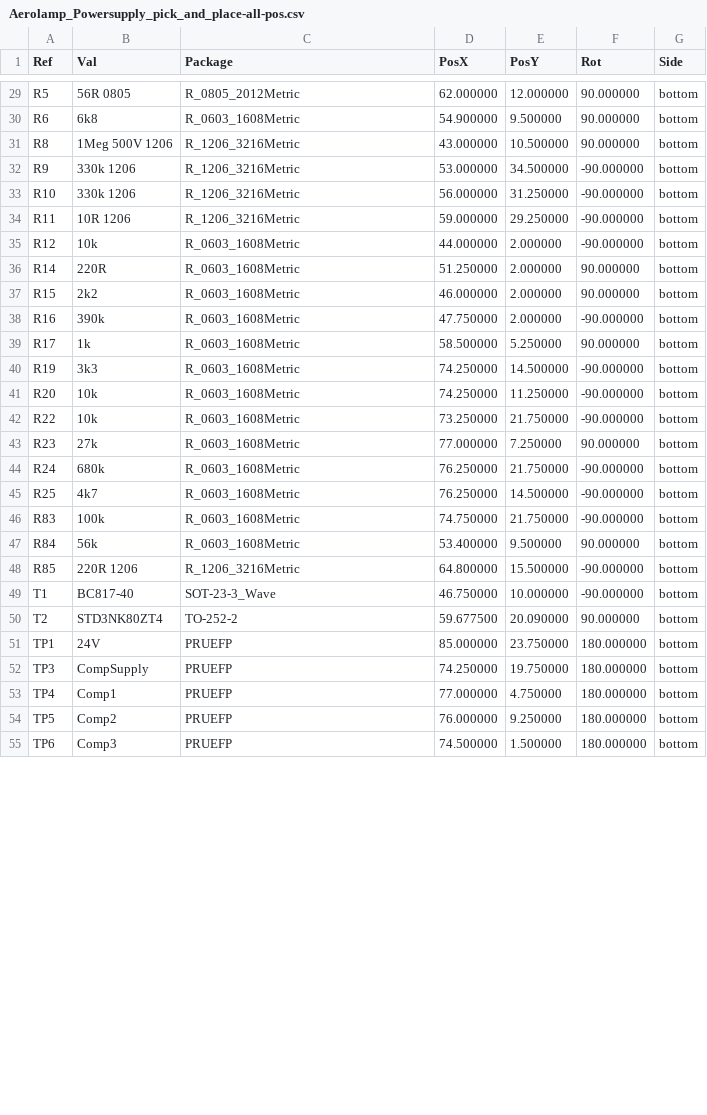
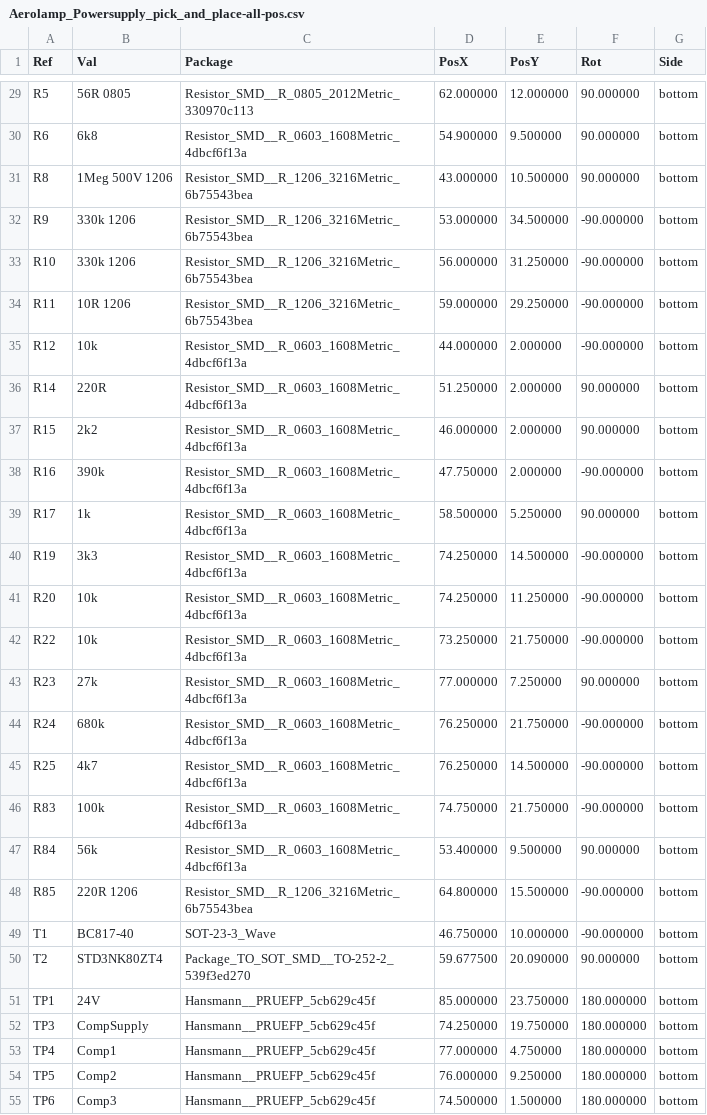
Before and after one commit to OSLUV/OpenLuminaire-PowerSupply, a CSV file: output/Aerolamp_Powersupply_pick_and_place-all-pos.csv, drawn as a sheet; only a part is shown, gaps mark what is left out; the diff covers the shown part only.

```diff
--- a/output/Aerolamp_Powersupply_pick_and_place-all-pos.csv
+++ b/output/Aerolamp_Powersupply_pick_and_place-all-pos.csv
@@ -29,27 +29,27 @@ Ref,Val,Package,PosX,PosY,Rot,Side
-"R5","56R 0805","R_0805_2012Metric",62.000000,12.000000,90.000000,bottom
-"R6","6k8","R_0603_1608Metric",54.900000,9.500000,90.000000,bottom
-"R8","1Meg 500V 1206","R_1206_3216Metric",43.000000,10.500000,90.000000,bottom
-"R9","330k 1206","R_1206_3216Metric",53.000000,34.500000,-90.000000,bottom
-"R10","330k 1206","R_1206_3216Metric",56.000000,31.250000,-90.000000,bottom
-"R11","10R 1206","R_1206_3216Metric",59.000000,29.250000,-90.000000,bottom
-"R12","10k","R_0603_1608Metric",44.000000,2.000000,-90.000000,bottom
-"R14","220R","R_0603_1608Metric",51.250000,2.000000,90.000000,bottom
-"R15","2k2","R_0603_1608Metric",46.000000,2.000000,90.000000,bottom
-"R16","390k","R_0603_1608Metric",47.750000,2.000000,-90.000000,bottom
-"R17","1k","R_0603_1608Metric",58.500000,5.250000,90.000000,bottom
-"R19","3k3","R_0603_1608Metric",74.250000,14.500000,-90.000000,bottom
-"R20","10k","R_0603_1608Metric",74.250000,11.250000,-90.000000,bottom
-"R22","10k","R_0603_1608Metric",73.250000,21.750000,-90.000000,bottom
-"R23","27k","R_0603_1608Metric",77.000000,7.250000,90.000000,bottom
-"R24","680k","R_0603_1608Metric",76.250000,21.750000,-90.000000,bottom
-"R25","4k7","R_0603_1608Metric",76.250000,14.500000,-90.000000,bottom
-"R83","100k","R_0603_1608Metric",74.750000,21.750000,-90.000000,bottom
-"R84","56k","R_0603_1608Metric",53.400000,9.500000,90.000000,bottom
-"R85","220R 1206","R_1206_3216Metric",64.800000,15.500000,-90.000000,bottom
+"R5","56R 0805","Resistor_SMD__R_0805_2012Metric_330970c113",62.000000,12.000000,90.000000,bottom
+"R6","6k8","Resistor_SMD__R_0603_1608Metric_4dbcf6f13a",54.900000,9.500000,90.000000,bottom
+"R8","1Meg 500V 1206","Resistor_SMD__R_1206_3216Metric_6b75543bea",43.000000,10.500000,90.000000,bottom
+"R9","330k 1206","Resistor_SMD__R_1206_3216Metric_6b75543bea",53.000000,34.500000,-90.000000,bottom
+"R10","330k 1206","Resistor_SMD__R_1206_3216Metric_6b75543bea",56.000000,31.250000,-90.000000,bottom
+"R11","10R 1206","Resistor_SMD__R_1206_3216Metric_6b75543bea",59.000000,29.250000,-90.000000,bottom
+"R12","10k","Resistor_SMD__R_0603_1608Metric_4dbcf6f13a",44.000000,2.000000,-90.000000,bottom
+"R14","220R","Resistor_SMD__R_0603_1608Metric_4dbcf6f13a",51.250000,2.000000,90.000000,bottom
+"R15","2k2","Resistor_SMD__R_0603_1608Metric_4dbcf6f13a",46.000000,2.000000,90.000000,bottom
+"R16","390k","Resistor_SMD__R_0603_1608Metric_4dbcf6f13a",47.750000,2.000000,-90.000000,bottom
+"R17","1k","Resistor_SMD__R_0603_1608Metric_4dbcf6f13a",58.500000,5.250000,90.000000,bottom
+"R19","3k3","Resistor_SMD__R_0603_1608Metric_4dbcf6f13a",74.250000,14.500000,-90.000000,bottom
+"R20","10k","Resistor_SMD__R_0603_1608Metric_4dbcf6f13a",74.250000,11.250000,-90.000000,bottom
+"R22","10k","Resistor_SMD__R_0603_1608Metric_4dbcf6f13a",73.250000,21.750000,-90.000000,bottom
+"R23","27k","Resistor_SMD__R_0603_1608Metric_4dbcf6f13a",77.000000,7.250000,90.000000,bottom
+"R24","680k","Resistor_SMD__R_0603_1608Metric_4dbcf6f13a",76.250000,21.750000,-90.000000,bottom
+"R25","4k7","Resistor_SMD__R_0603_1608Metric_4dbcf6f13a",76.250000,14.500000,-90.000000,bottom
+"R83","100k","Resistor_SMD__R_0603_1608Metric_4dbcf6f13a",74.750000,21.750000,-90.000000,bottom
+"R84","56k","Resistor_SMD__R_0603_1608Metric_4dbcf6f13a",53.400000,9.500000,90.000000,bottom
+"R85","220R 1206","Resistor_SMD__R_1206_3216Metric_6b75543bea",64.800000,15.500000,-90.000000,bottom
 "T1","BC817-40","SOT-23-3_Wave",46.750000,10.000000,-90.000000,bottom
-"T2","STD3NK80ZT4","TO-252-2",59.677500,20.090000,90.000000,bottom
-"TP1","24V","PRUEFP",85.000000,23.750000,180.000000,bottom
-"TP3","CompSupply","PRUEFP",74.250000,19.750000,180.000000,bottom
-"TP4","Comp1","PRUEFP",77.000000,4.750000,180.000000,bottom
-"TP5","Comp2","PRUEFP",76.000000,9.250000,180.000000,bottom
-"TP6","Comp3","PRUEFP",74.500000,1.500000,180.000000,bottom
+"T2","STD3NK80ZT4","Package_TO_SOT_SMD__TO-252-2_539f3ed270",59.677500,20.090000,90.000000,bottom
+"TP1","24V","Hansmann__PRUEFP_5cb629c45f",85.000000,23.750000,180.000000,bottom
+"TP3","CompSupply","Hansmann__PRUEFP_5cb629c45f",74.250000,19.750000,180.000000,bottom
+"TP4","Comp1","Hansmann__PRUEFP_5cb629c45f",77.000000,4.750000,180.000000,bottom
+"TP5","Comp2","Hansmann__PRUEFP_5cb629c45f",76.000000,9.250000,180.000000,bottom
+"TP6","Comp3","Hansmann__PRUEFP_5cb629c45f",74.500000,1.500000,180.000000,bottom
```
Also changed, not shown: 1 removed row and 50 edited cells elsewhere in this file, output/Aerolamp_Powersupply_bom.csv, 19 other files.
